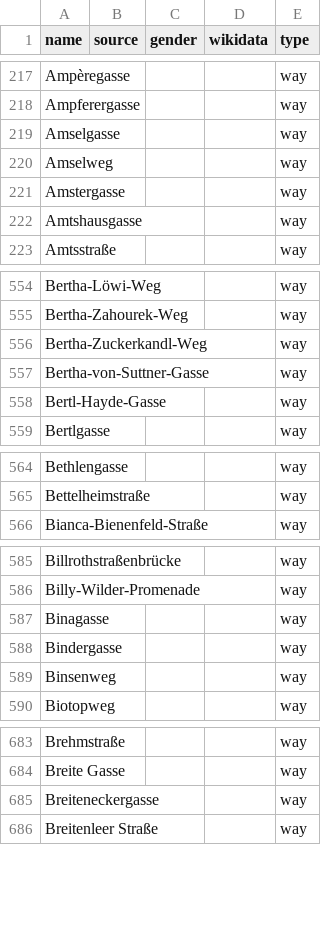
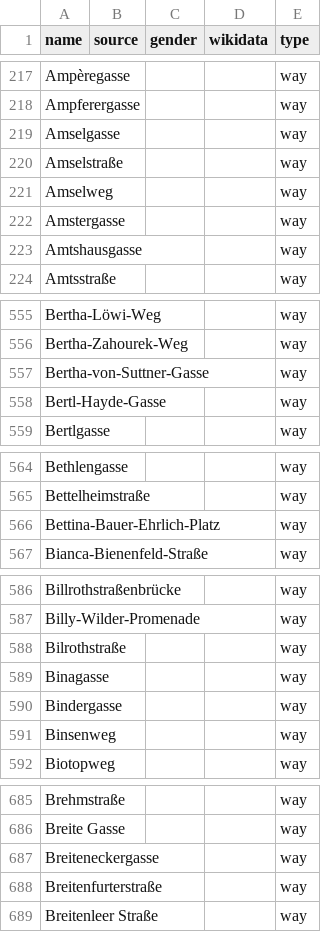
Before and after one commit to EqualStreetNames/equalstreetnames-vienna, a CSV file: data/other.csv, drawn as a sheet; only a part is shown, gaps mark what is left out; removed rows and columns are numbered as before the commit, all else as after; the diff covers the shown part only; the diff names each change by its address in the sheet, - before the commit and + after, or states it on an @@ line.

```diff
--- a/data/other.csv
+++ b/data/other.csv
+row 220: Amselstraße |  |  |  | way
-row 556: Bertha-Zuckerkandl-Weg |  |  |  | way
+row 566: Bettina-Bauer-Ehrlich-Platz |  |  |  | way
+row 588: Bilrothstraße |  |  |  | way
+row 688: Breitenfurterstraße |  |  |  | way
```
Also changed, not shown: 14 added rows, 4 removed rows and 5 edited cells elsewhere in this file, data/gender.csv, 3 other files.
